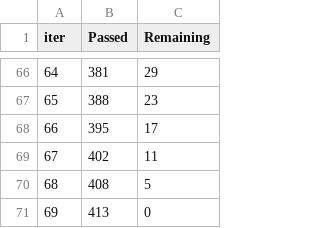
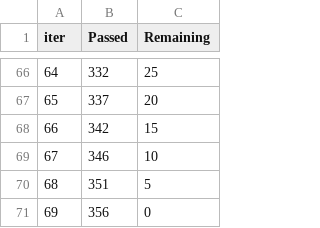
Before and after one commit to RickHub0115/SIGNATE-Summer-Cup-2024, a TSV file: catboost_info/time_left.tsv, drawn as a sheet; only a part is shown, gaps mark what is left out; the diff covers the shown part only.

```diff
--- a/catboost_info/time_left.tsv
+++ b/catboost_info/time_left.tsv
@@ -66,6 +66,6 @@ iter	Passed	Remaining
-64	381	29
-65	388	23
-66	395	17
-67	402	11
-68	408	5
-69	413	0
+64	332	25
+65	337	20
+66	342	15
+67	346	10
+68	351	5
+69	356	0
```
Also changed, not shown: 128 edited cells elsewhere in this file, 5 other files.
